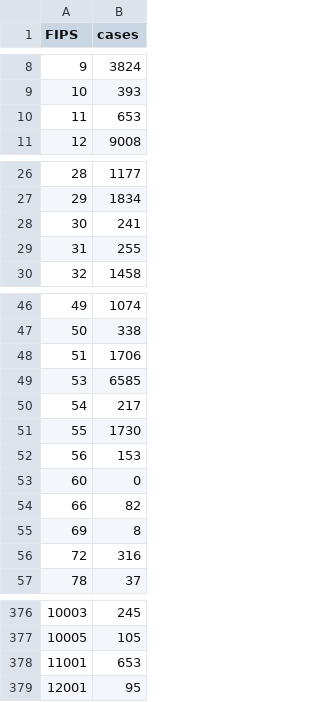
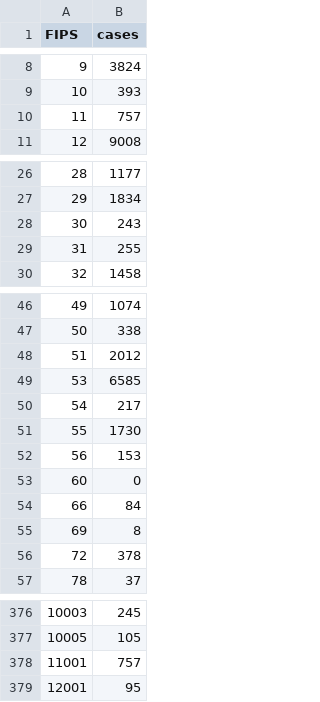
Before and after one commit to shiruken/covid, a CSV file: docs/data.csv, drawn as a sheet; only a part is shown, gaps mark what is left out.

Commit message:
Updated 2020-04-03 10:00:13

```diff
--- a/docs/data.csv
+++ b/docs/data.csv
@@ -9,3 +9,3 @@ FIPS,cases
 10,393
-11,653
+11,757
 12,9008
@@ -27,3 +27,3 @@ FIPS,cases
 29,1834
-30,241
+30,243
 31,255
@@ -47,3 +47,3 @@ FIPS,cases
 50,338
-51,1706
+51,2012
 53,6585
@@ -53,5 +53,5 @@ FIPS,cases
 60,0
-66,82
+66,84
 69,8
-72,316
+72,378
 78,37
@@ -377,3 +377,3 @@ FIPS,cases
 10005,105
-11001,653
+11001,757
 12001,95
```
